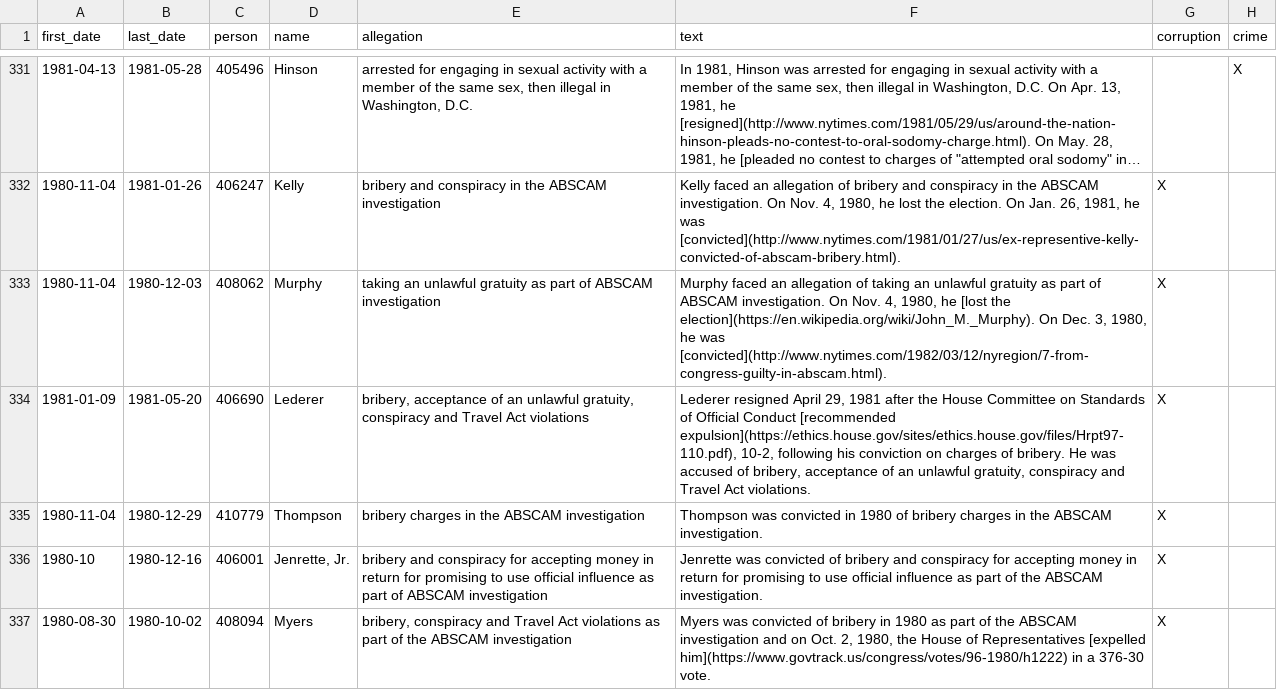
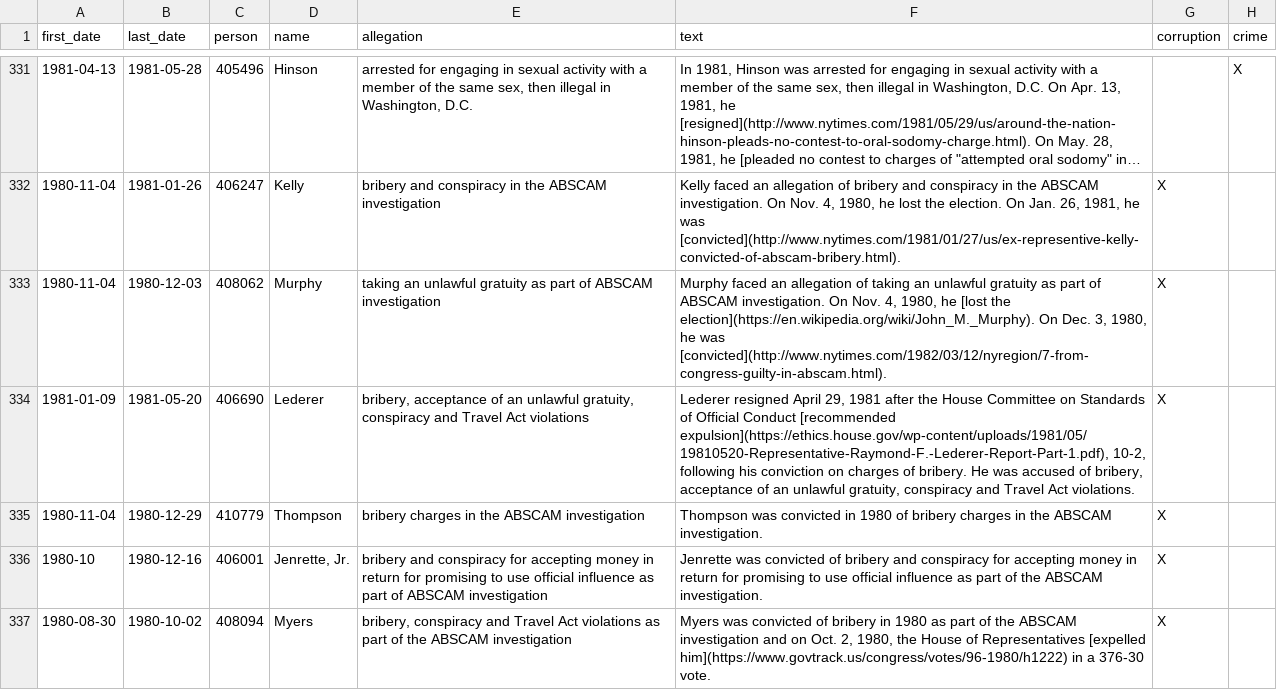
Before and after one commit to govtrack/misconduct, a CSV file: misconduct-instances.csv, drawn as a sheet; only a part is shown, gaps mark what is left out; long unchanged cells end in …; the diff covers the shown part only; the diff names each change by its address in the sheet, - before the commit and + after, or states it on an @@ line.

```diff
--- a/misconduct-instances.csv
+++ b/misconduct-instances.csv
-F334 (text): …Conduct [recommended expulsion](https://ethics.house.gov/sites/ethics.house.gov/files/Hrpt97-110.pdf), 10-2, following…
+F334 (text): …Conduct [recommended expulsion](https://ethics.house.gov/wp-content/uploads/1981/05/19810520-Representative-Raymond-F.-Lederer-Report-Part-1.pdf), 10-2, following…
```
Also changed, not shown: 35 edited cells elsewhere in this file, 1 other file.
